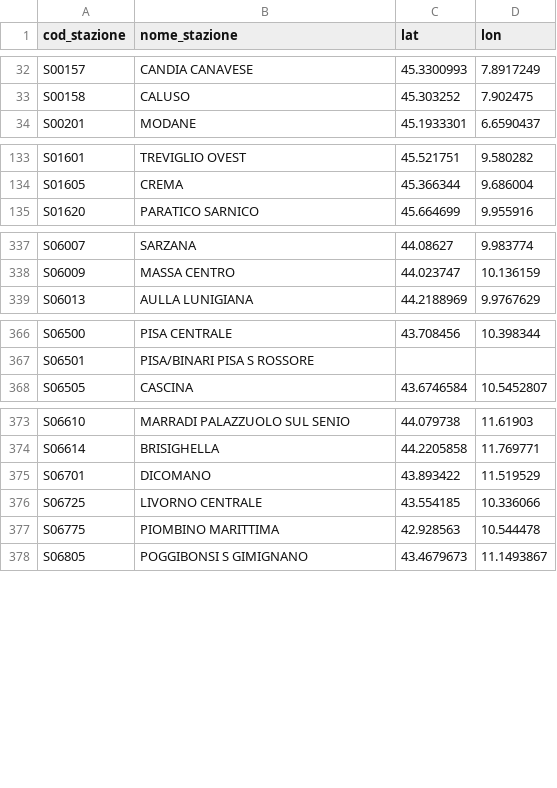
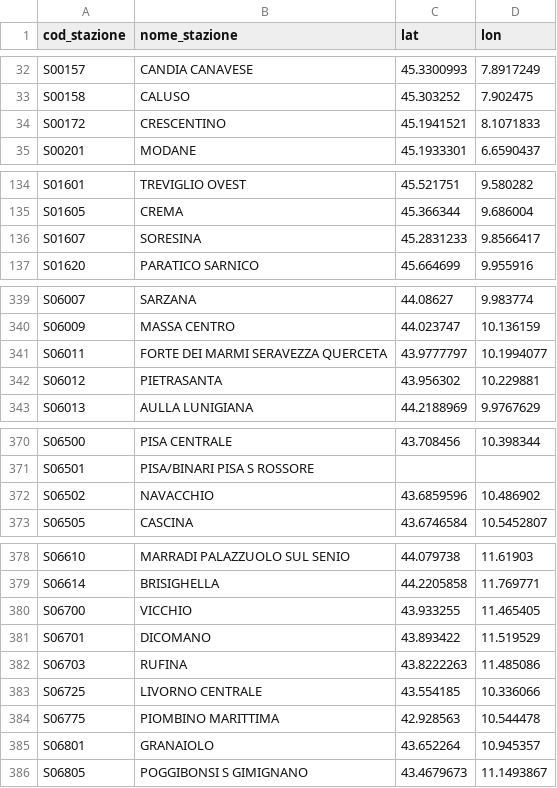
Before and after one commit to DrElegantia/trainstats-dashboard, a CSV file: data/gold/stations_dim.csv, drawn as a sheet; only a part is shown, gaps mark what is left out; the diff covers the shown part only; the diff names each change by its address in the sheet, - before the commit and + after, or states it on an @@ line.

```diff
--- a/data/gold/stations_dim.csv
+++ b/data/gold/stations_dim.csv
+row 34: S00172 | CRESCENTINO | 45.1941521 | 8.1071833
+row 136: S01607 | SORESINA | 45.2831233 | 9.8566417
+row 341: S06011 | FORTE DEI MARMI SERAVEZZA QUERCETA | 43.9777797 | 10.1994077
+row 342: S06012 | PIETRASANTA | 43.956302 | 10.229881
+row 372: S06502 | NAVACCHIO | 43.6859596 | 10.486902
+row 380: S06700 | VICCHIO | 43.933255 | 11.465405
+row 382: S06703 | RUFINA | 43.8222263 | 11.485086
+row 385: S06801 | GRANAIOLO | 43.652264 | 10.945357
```
Also changed, not shown: 1 added row elsewhere in this file, data/gold/copertura_categoria.csv, 16 other files.
